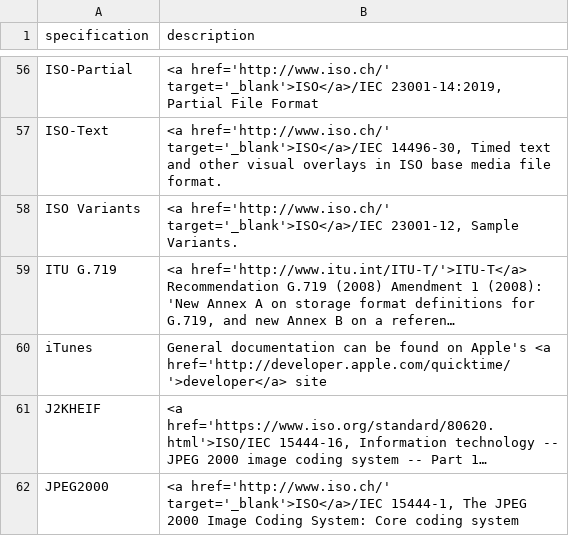
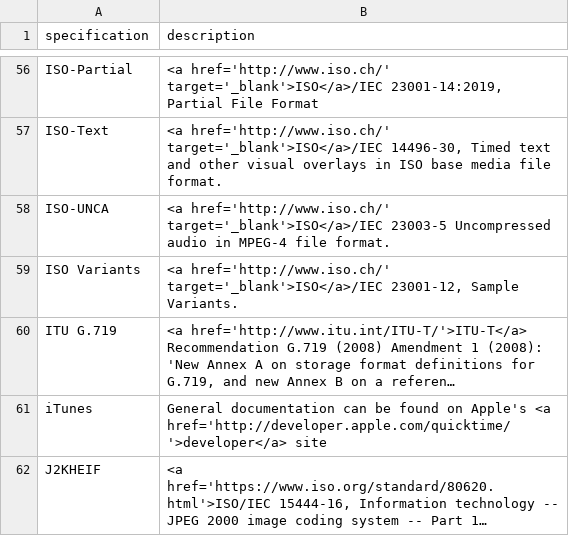
Before and after one commit to mp4ra/mp4ra.github.io, a CSV file: data/specifications.csv, drawn as a sheet; only a part is shown, gaps mark what is left out; the shorter side is filled out with more unchanged rows; long unchanged cells end in …; the diff names each change by its address in the sheet, - before the commit and + after, or states it on an @@ line.

```diff
--- a/data/specifications.csv
+++ b/data/specifications.csv
+row 58: ISO-UNCA | <a href='http://www.iso.ch/' target='_blank'>ISO</a>/IEC 23003-5 Uncompressed audio in MPEG-4 file format.
```
Also changed, not shown: data/sample-entries-boxes.csv, data/sample-entries.csv.
